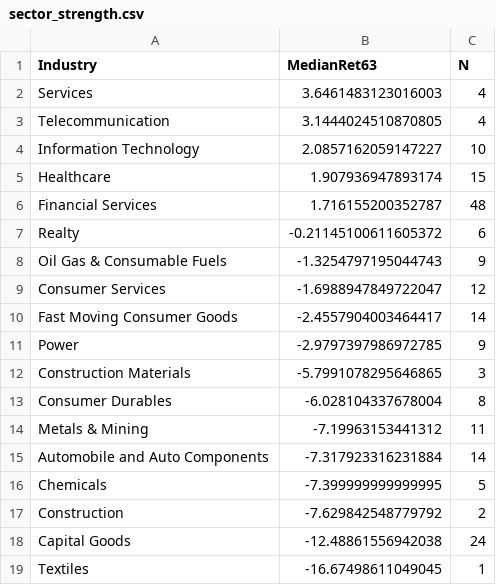
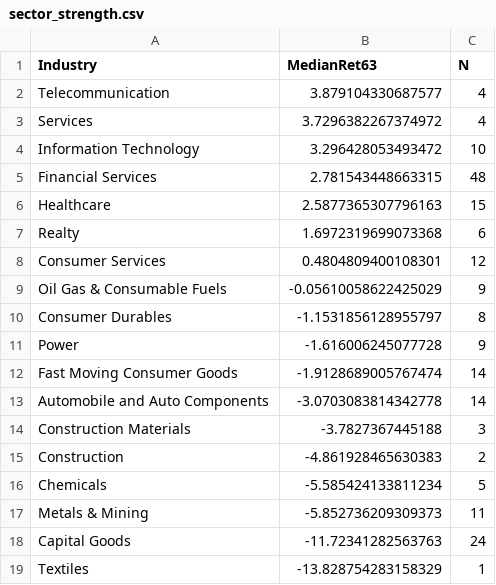
Before and after one commit to anandbabugajula/Swing---scanner-, a CSV file: output/sector_strength.csv, drawn as a sheet.

```diff
--- a/output/sector_strength.csv
+++ b/output/sector_strength.csv
@@ -1,19 +1,19 @@
 Industry,MedianRet63,N
-Services,3.6461483123016003,4
-Telecommunication,3.1444024510870805,4
-Information Technology,2.0857162059147227,10
-Healthcare,1.907936947893174,15
-Financial Services,1.716155200352787,48
-Realty,-0.21145100611605372,6
-Oil Gas & Consumable Fuels,-1.3254797195044743,9
-Consumer Services,-1.6988947849722047,12
-Fast Moving Consumer Goods,-2.4557904003464417,14
-Power,-2.9797397986972785,9
-Construction Materials,-5.7991078295646865,3
-Consumer Durables,-6.028104337678004,8
-Metals & Mining,-7.19963153441312,11
-Automobile and Auto Components,-7.317923316231884,14
-Chemicals,-7.399999999999995,5
-Construction,-7.629842548779792,2
-Capital Goods,-12.48861556942038,24
-Textiles,-16.67498611049045,1
+Telecommunication,3.879104330687577,4
+Services,3.7296382267374972,4
+Information Technology,3.296428053493472,10
+Financial Services,2.781543448663315,48
+Healthcare,2.5877365307796163,15
+Realty,1.6972319699073368,6
+Consumer Services,0.4804809400108301,12
+Oil Gas & Consumable Fuels,-0.05610058622425029,9
+Consumer Durables,-1.1531856128955797,8
+Power,-1.616006245077728,9
+Fast Moving Consumer Goods,-1.9128689005767474,14
+Automobile and Auto Components,-3.0703083814342778,14
+Construction Materials,-3.7827367445188,3
+Construction,-4.861928465630383,2
+Chemicals,-5.585424133811234,5
+Metals & Mining,-5.852736209309373,11
+Capital Goods,-11.72341282563763,24
+Textiles,-13.828754283158329,1
```
Also changed, not shown: output/run_log.csv, 7 other files.
